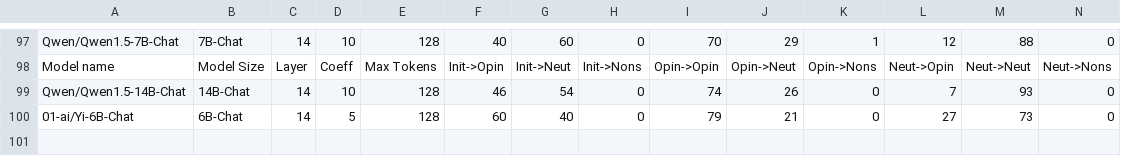
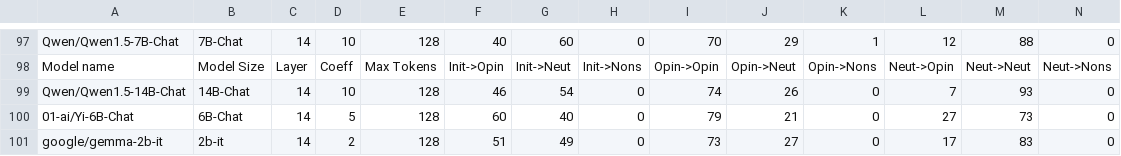
Before and after one commit to oninvis/Algoverse_Mech_Interp, a CSV file: experiments/farhan_logs/Advanced_Logging_Test.csv, drawn as a sheet; only a part is shown, gaps mark what is left out.

Commit message:
fExperiment performed on google/gemma-2b-it

```diff
--- a/experiments/farhan_logs/Advanced_Logging_Test.csv
+++ b/experiments/farhan_logs/Advanced_Logging_Test.csv
@@ -100 +100,2 @@ Qwen/Qwen1.5-14B-Chat,14B-Chat,14,10,128,46,54,0,74,26,0,7,93,0
 01-ai/Yi-6B-Chat,6B-Chat,14,5,128,60,40,0,79,21,0,27,73,0
+google/gemma-2b-it,2b-it,14,2,128,51,49,0,73,27,0,17,83,0
```
Also changed, not shown: 6 other files.
